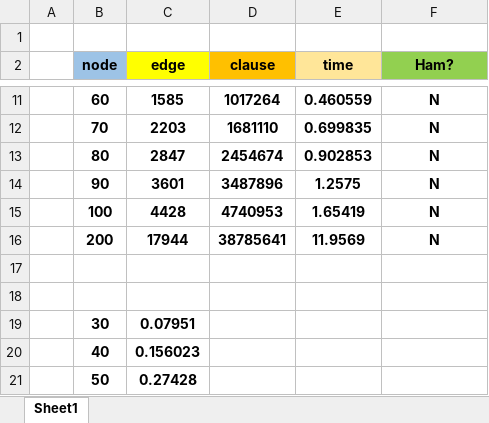
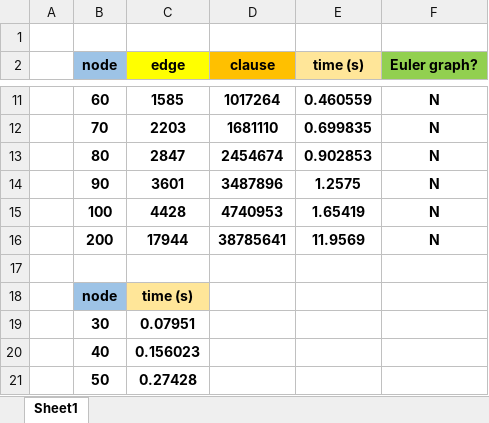
Before and after one commit to HHHUUUGGGOOO/Eulerian_Graph, an Excel workbook: schema/report.xlsx, sheet Sheet1, drawn as a sheet; only a part is shown, gaps mark what is left out; values as stored, in another font and other column widths than the file's, no borders; charts and pictures not drawn; the diff names each change by its address in the sheet, - before the commit and + after, or states it on an @@ line.

```diff
--- a/schema/report.xlsx (sheet Sheet1)
+++ b/schema/report.xlsx (sheet Sheet1)
-E2: time
+E2: time (s)
-F2: Ham?
+F2: Euler graph?
-row 18: (empty)
+row 18:  | node | time (s)
-B18 fill: none
+B18 fill: #9DC3E6
-C18 fill: none
+C18 fill: #FFE699
```
Also changed, not shown: 4 other files.
